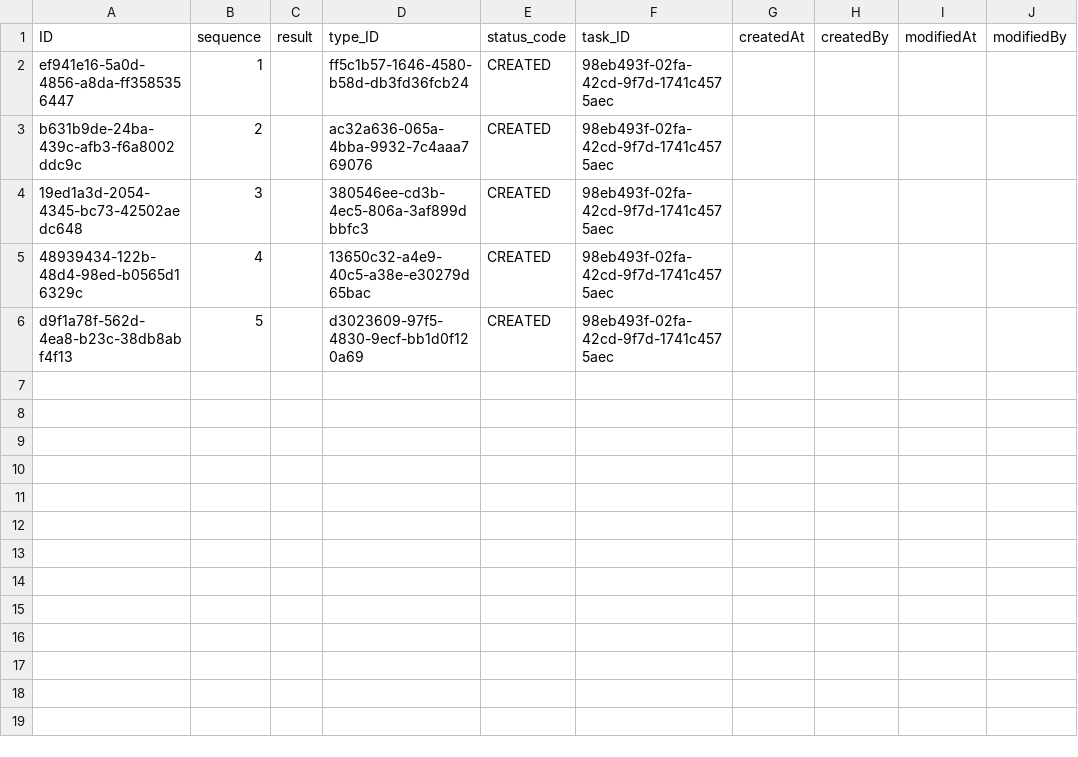
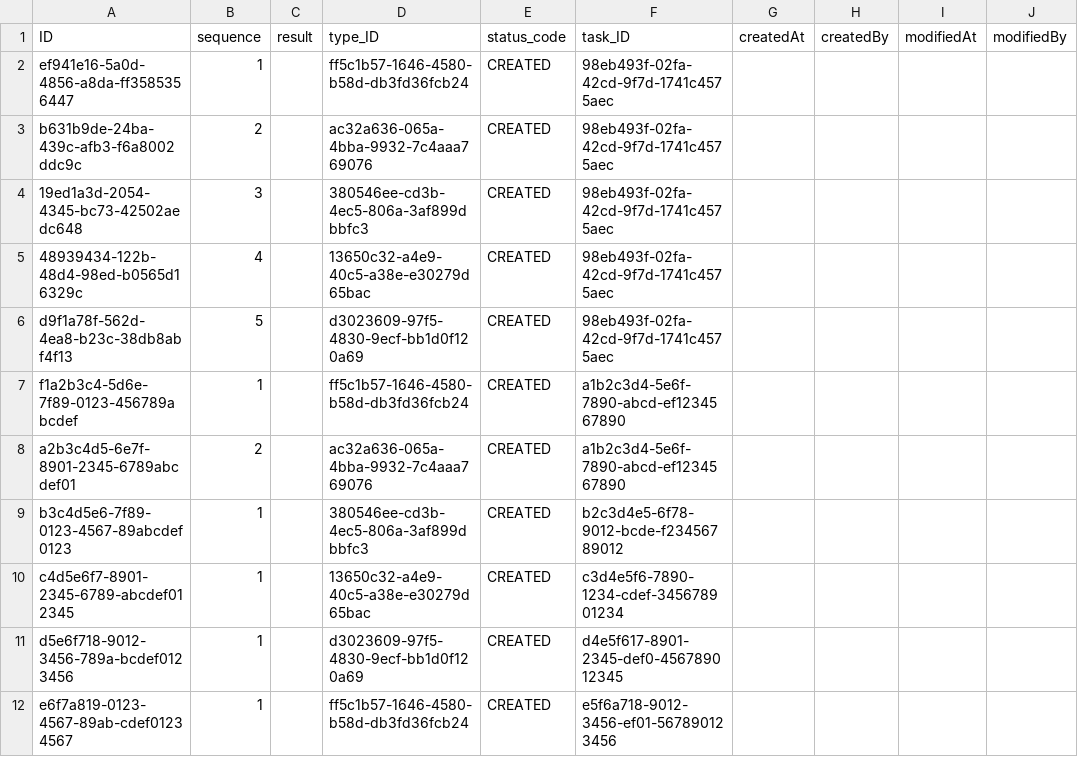
Before and after one commit to graconfig/ai2code, a CSV file: db/data/ai.orchestration-BotInstance.csv, drawn as a sheet.

Commit message:
update task & botinstance csv data

```diff
--- a/db/data/ai.orchestration-BotInstance.csv
+++ b/db/data/ai.orchestration-BotInstance.csv
@@ -6 +6,7 @@ b631b9de-24ba-439c-afb3-f6a8002ddc9c,2,,ac32a636-065a-4bba-9932-7c4aaa769076,CRE
 d9f1a78f-562d-4ea8-b23c-38db8abf4f13,5,,d3023609-97f5-4830-9ecf-bb1d0f120a69,CREATED,98eb493f-02fa-42cd-9f7d-1741c4575aec,,,,
+f1a2b3c4-5d6e-7f89-0123-456789abcdef,1,,ff5c1b57-1646-4580-b58d-db3fd36fcb24,CREATED,a1b2c3d4-5e6f-7890-abcd-ef1234567890,,,,
+a2b3c4d5-6e7f-8901-2345-6789abcdef01,2,,ac32a636-065a-4bba-9932-7c4aaa769076,CREATED,a1b2c3d4-5e6f-7890-abcd-ef1234567890,,,,
+b3c4d5e6-7f89-0123-4567-89abcdef0123,1,,380546ee-cd3b-4ec5-806a-3af899dbbfc3,CREATED,b2c3d4e5-6f78-9012-bcde-f23456789012,,,,
+c4d5e6f7-8901-2345-6789-abcdef012345,1,,13650c32-a4e9-40c5-a38e-e30279d65bac,CREATED,c3d4e5f6-7890-1234-cdef-345678901234,,,,
+d5e6f718-9012-3456-789a-bcdef0123456,1,,d3023609-97f5-4830-9ecf-bb1d0f120a69,CREATED,d4e5f617-8901-2345-def0-456789012345,,,,
+e6f7a819-0123-4567-89ab-cdef01234567,1,,ff5c1b57-1646-4580-b58d-db3fd36fcb24,CREATED,e5f6a718-9012-3456-ef01-567890123456,,,,
```
Also changed, not shown: 1 other file.
